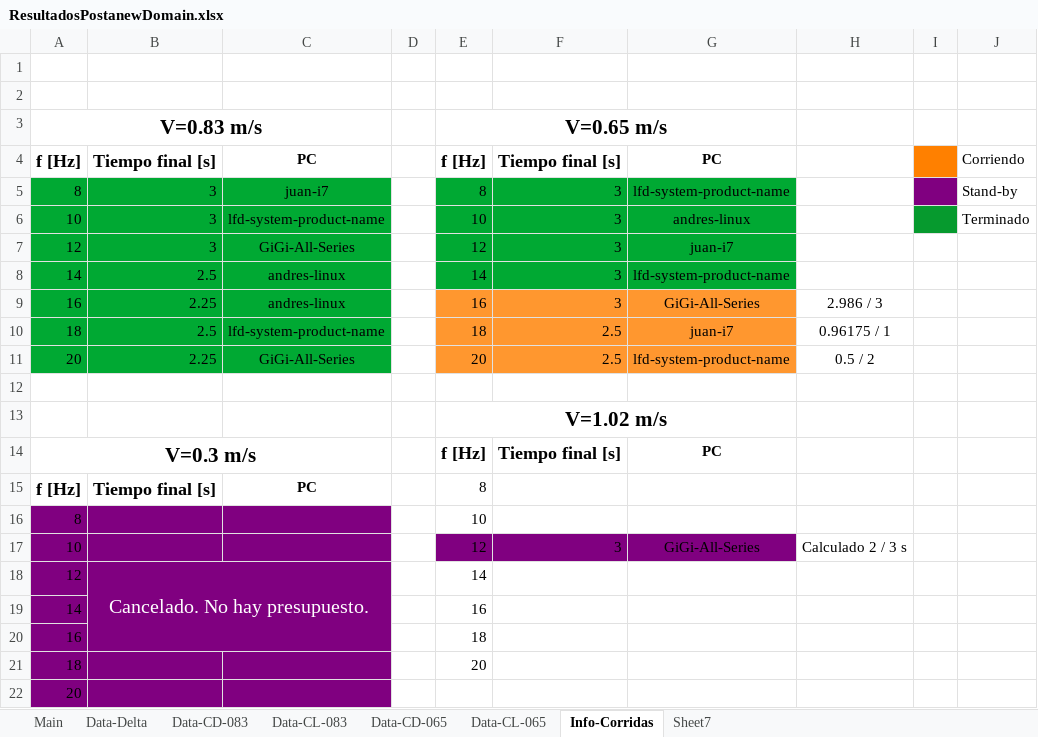
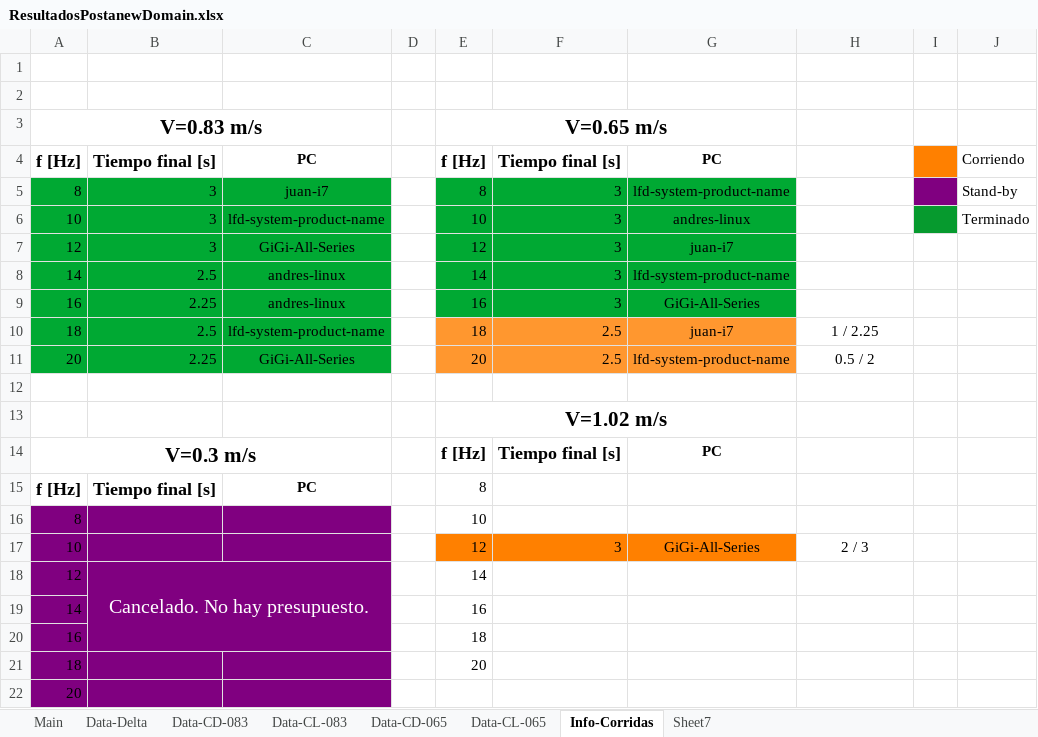
Before and after one commit to AndresPedemonteFIUBA/alaBatiente, an Excel workbook: Resultados/ResultadosPostanewDomain.xlsx, sheet Info-Corridas, drawn as a sheet; values as stored, in another font and other column widths than the file's, no borders; the diff names each change by its address in the sheet, - before the commit and + after, or states it on an @@ line.

```diff
--- a/Resultados/ResultadosPostanewDomain.xlsx (sheet Info-Corridas)
+++ b/Resultados/ResultadosPostanewDomain.xlsx (sheet Info-Corridas)
-E9:G9 fill: #FF972F
+E9:G9 fill: #00A933
-H9: 2.986 / 3
+H9: (empty)
-H10: 0.96175 / 1
+H10: 1 / 2.25
-E17:G17 fill: #800080
+E17:G17 fill: #FF8000
-H17: Calculado 2 / 3 s
+H17: 2 / 3
```
Also changed, not shown: sheet Main, 1 other file.
